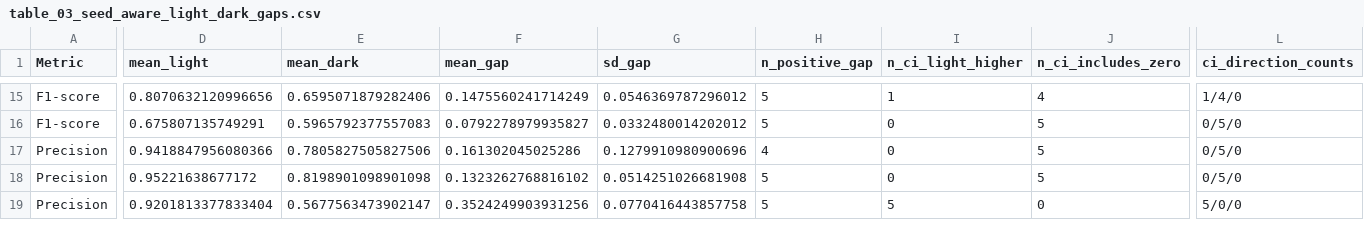
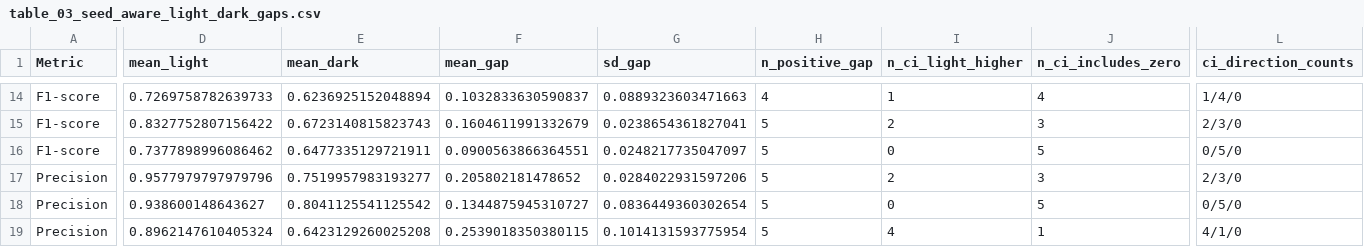
Before and after one commit to jamorafo/DermAlgoFairness, a CSV file: outputs/publication_tables/table_03_seed_aware_light_dark_gaps.csv, drawn as a sheet; only a part is shown, gaps mark what is left out; addresses are those after the commit; rows hold the shown columns only; the diff covers the shown part only; the diff names each change by its address in the sheet, - before the commit and + after, or states it on an @@ line.

```diff
--- a/outputs/publication_tables/table_03_seed_aware_light_dark_gaps.csv
+++ b/outputs/publication_tables/table_03_seed_aware_light_dark_gaps.csv
-D14 (mean_light): 0.8070632120996656
+D14 (mean_light): 0.7269758782639733
-E14 (mean_dark): 0.6595071879282406
+E14 (mean_dark): 0.6236925152048894
-F14 (mean_gap): 0.1475560241714249
+F14 (mean_gap): 0.1032833630590837
-G14 (sd_gap): 0.0546369787296012
+G14 (sd_gap): 0.0889323603471663
-H14 (n_positive_gap): 5
+H14 (n_positive_gap): 4
+row 15: F1-score | 0.8327752807156422 | 0.6723140815823743 | 0.1604611991332679 | 0.0238654361827041 | 5 | 2 | 3 | 2/3/0
-D16 (mean_light): 0.675807135749291
+D16 (mean_light): 0.7377898996086462
-E16 (mean_dark): 0.5965792377557083
+E16 (mean_dark): 0.6477335129721911
-F16 (mean_gap): 0.0792278979935827
+F16 (mean_gap): 0.0900563866364551
-G16 (sd_gap): 0.0332480014202012
+G16 (sd_gap): 0.0248217735047097
-D17 (mean_light): 0.9418847956080366
+D17 (mean_light): 0.9577979797979796
-E17 (mean_dark): 0.7805827505827506
+E17 (mean_dark): 0.7519957983193277
-F17 (mean_gap): 0.161302045025286
+F17 (mean_gap): 0.205802181478652
-G17 (sd_gap): 0.1279910980900696
+G17 (sd_gap): 0.0284022931597206
-H17 (n_positive_gap): 4
+H17 (n_positive_gap): 5
-I17 (n_ci_light_higher): 0
+I17 (n_ci_light_higher): 2
-J17 (n_ci_includes_zero): 5
+J17 (n_ci_includes_zero): 3
-L17 (ci_direction_counts): 0/5/0
+L17 (ci_direction_counts): 2/3/0
-D18 (mean_light): 0.95221638677172
+D18 (mean_light): 0.938600148643627
-E18 (mean_dark): 0.8198901098901098
+E18 (mean_dark): 0.8041125541125542
-F18 (mean_gap): 0.1323262768816102
+F18 (mean_gap): 0.1344875945310727
-G18 (sd_gap): 0.0514251026681908
+G18 (sd_gap): 0.0836449360302654
-D19 (mean_light): 0.9201813377833404
+D19 (mean_light): 0.8962147610405324
-E19 (mean_dark): 0.5677563473902147
+E19 (mean_dark): 0.6423129260025208
-F19 (mean_gap): 0.3524249903931256
+F19 (mean_gap): 0.2539018350380115
-G19 (sd_gap): 0.0770416443857758
+G19 (sd_gap): 0.1014131593775954
-I19 (n_ci_light_higher): 5
+I19 (n_ci_light_higher): 4
-J19 (n_ci_includes_zero): 0
+J19 (n_ci_includes_zero): 1
-L19 (ci_direction_counts): 5/0/0
+L19 (ci_direction_counts): 4/1/0
```
Also changed, not shown: 1 added row, 2 removed rows and 70 edited cells elsewhere in this file, outputs/publication_tables/table_04_interval_tac_etc_consistency.csv, outputs/tables/bosque_light_dark_gap_by_model_seed.csv, 15 other files.
